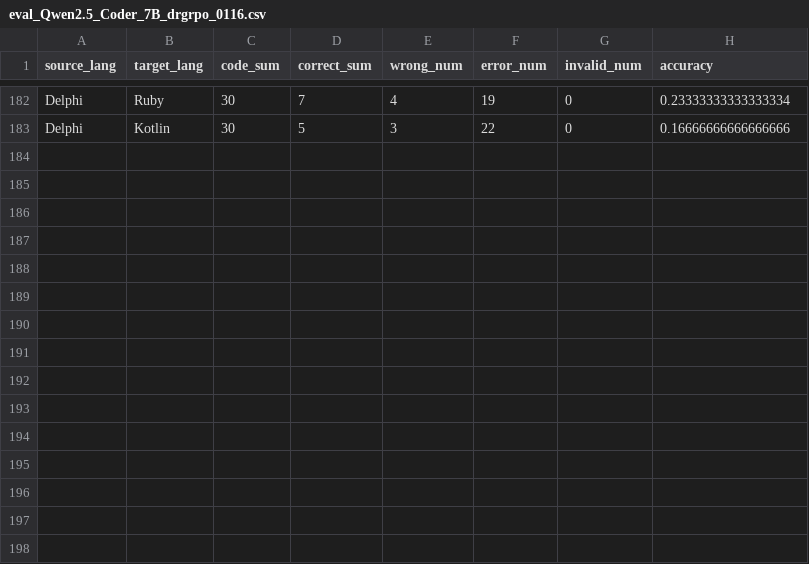
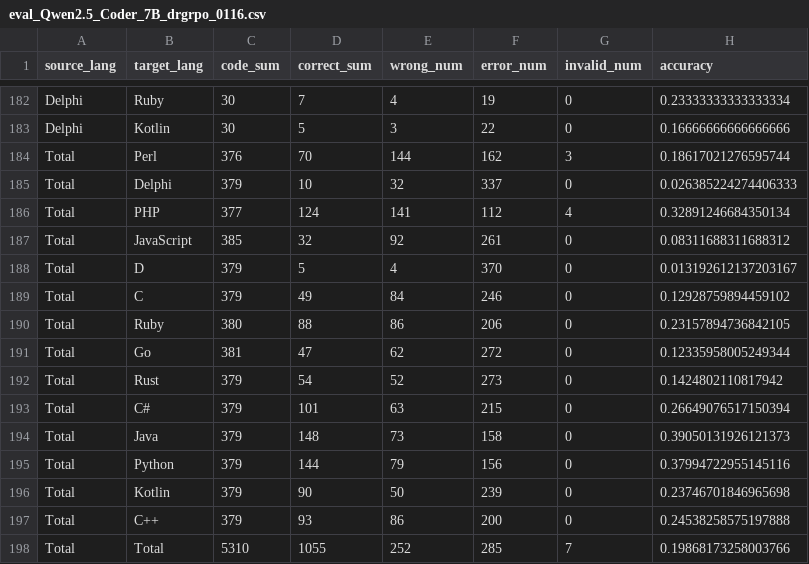
Before and after one commit to yohei-kobashi/CodeScope, a CSV file: code_translation/result/eval_Qwen2.5_Coder_7B_drgrpo_0116.csv, drawn as a sheet; only a part is shown, gaps mark what is left out.

```diff
--- a/code_translation/result/eval_Qwen2.5_Coder_7B_drgrpo_0116.csv
+++ b/code_translation/result/eval_Qwen2.5_Coder_7B_drgrpo_0116.csv
@@ -183 +183,16 @@ Delphi,Ruby,30,7,4,19,0,0.23333333333333334
 Delphi,Kotlin,30,5,3,22,0,0.16666666666666666
+Total,Perl,376,70,144,162,3,0.18617021276595744
+Total,Delphi,379,10,32,337,0,0.026385224274406333
+Total,PHP,377,124,141,112,4,0.32891246684350134
+Total,JavaScript,385,32,92,261,0,0.08311688311688312
+Total,D,379,5,4,370,0,0.013192612137203167
+Total,C,379,49,84,246,0,0.12928759894459102
+Total,Ruby,380,88,86,206,0,0.23157894736842105
+Total,Go,381,47,62,272,0,0.12335958005249344
+Total,Rust,379,54,52,273,0,0.1424802110817942
+Total,C#,379,101,63,215,0,0.26649076517150394
+Total,Java,379,148,73,158,0,0.39050131926121373
+Total,Python,379,144,79,156,0,0.37994722955145116
+Total,Kotlin,379,90,50,239,0,0.23746701846965698
+Total,C++,379,93,86,200,0,0.24538258575197888
+Total,Total,5310,1055,252,285,7,0.19868173258003766
```
Also changed, not shown: code_translation/result/eval_Qwen2.5_Coder_7B_dapo_0116.csv, code_translation/result/eval_Qwen2.5_Coder_7B_grpo_0116.csv.
